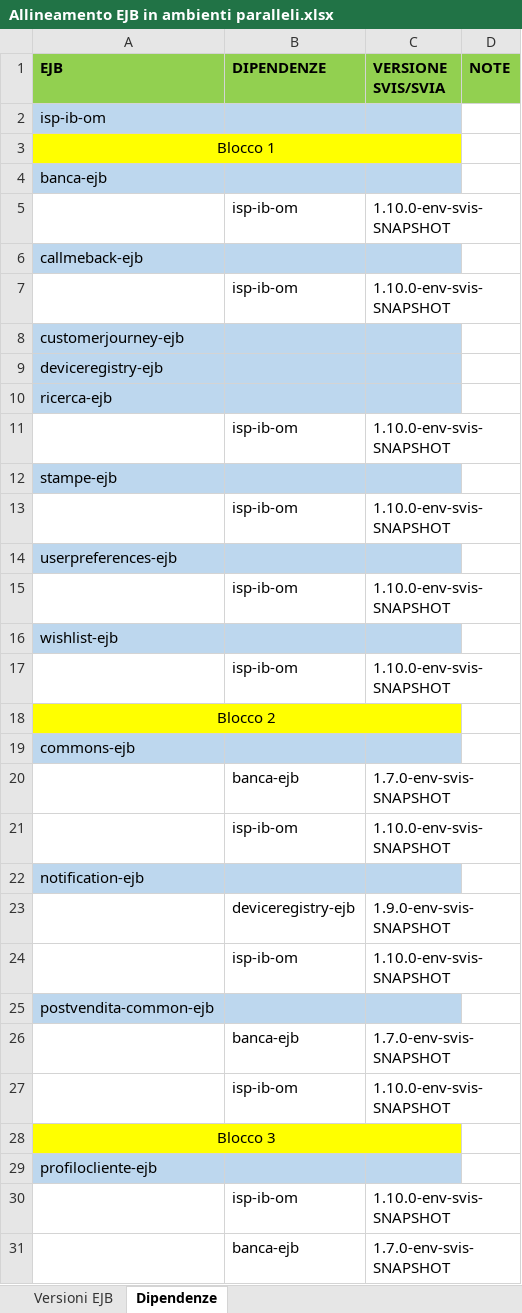
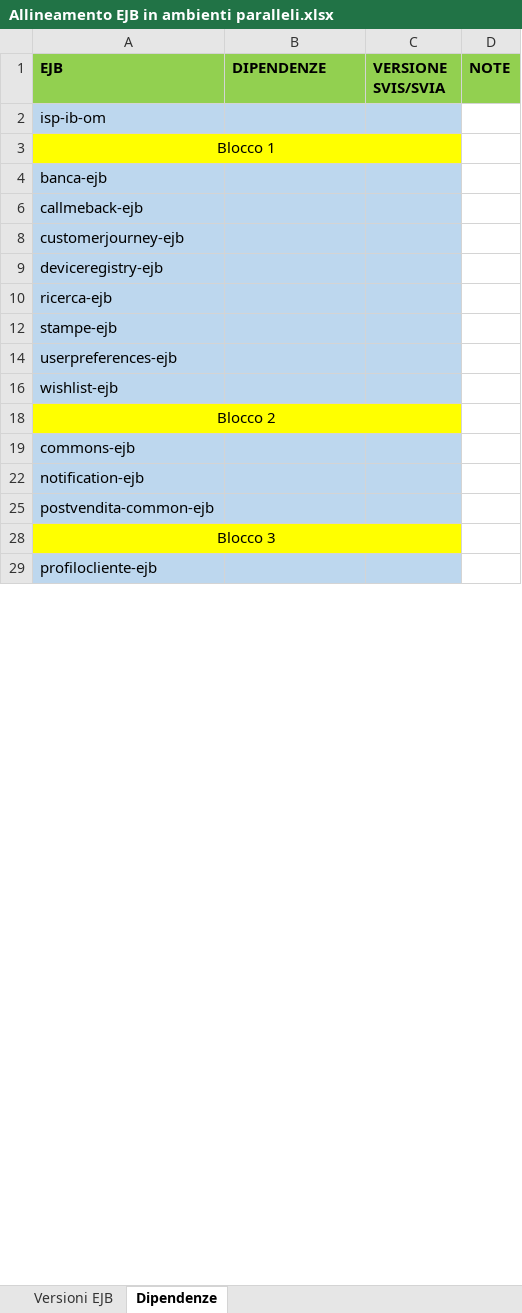
Before and after one commit to EdoardoBaral/SoftwareAllineamenti, an Excel workbook: src/main/resources/excelutils/Allineamento EJB in ambienti paralleli.xlsx, sheet Dipendenze, drawn as a sheet; only a part is shown; values as stored, in another font and other column widths than the file's, no borders; removed rows and columns are numbered as before the commit, all else as after; the diff covers the shown part only; the diff names each change by its address in the sheet, - before the commit and + after, or states it on an @@ line.

```diff
--- a/src/main/resources/excelutils/Allineamento EJB in ambienti paralleli.xlsx (sheet Dipendenze)
+++ b/src/main/resources/excelutils/Allineamento EJB in ambienti paralleli.xlsx (sheet Dipendenze)
-row 5:  | isp-ib-om | 1.10.0-env-svis-SNAPSHOT
-row 7:  | isp-ib-om | 1.10.0-env-svis-SNAPSHOT
-row 11:  | isp-ib-om | 1.10.0-env-svis-SNAPSHOT
-row 13:  | isp-ib-om | 1.10.0-env-svis-SNAPSHOT
-row 15:  | isp-ib-om | 1.10.0-env-svis-SNAPSHOT
-row 17:  | isp-ib-om | 1.10.0-env-svis-SNAPSHOT
-row 20:  | banca-ejb | 1.7.0-env-svis-SNAPSHOT
-row 21:  | isp-ib-om | 1.10.0-env-svis-SNAPSHOT
-row 23:  | deviceregistry-ejb | 1.9.0-env-svis-SNAPSHOT
-row 24:  | isp-ib-om | 1.10.0-env-svis-SNAPSHOT
-row 26:  | banca-ejb | 1.7.0-env-svis-SNAPSHOT
-row 27:  | isp-ib-om | 1.10.0-env-svis-SNAPSHOT
-row 30:  | isp-ib-om | 1.10.0-env-svis-SNAPSHOT
-row 31:  | banca-ejb | 1.7.0-env-svis-SNAPSHOT
```
Also changed, not shown: 4 added rows, 378 removed rows, 17 moved rows, 6 hidden or unhidden rows and 13 edited cells elsewhere in this sheet, sheet Versioni EJB, formulas that keep their value, hidden cells, 2 other files.
